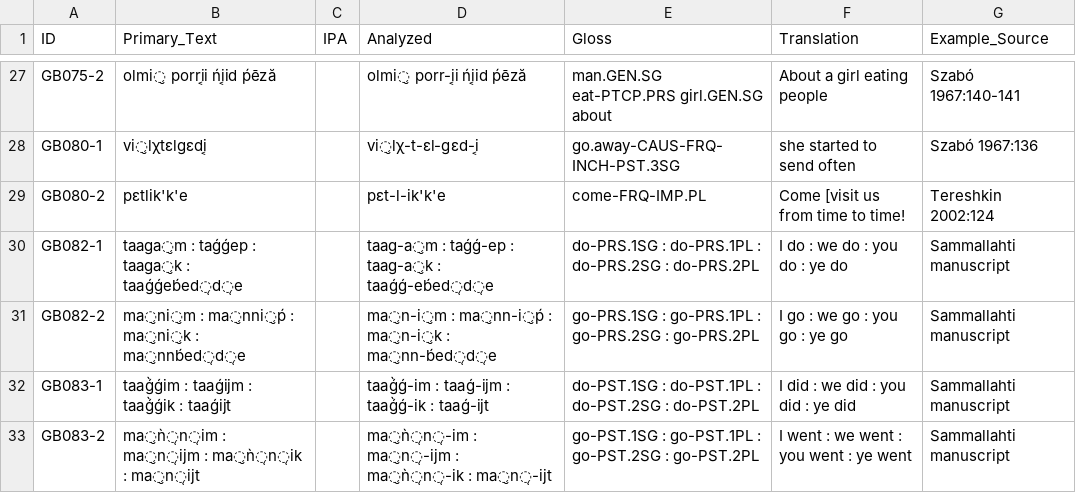
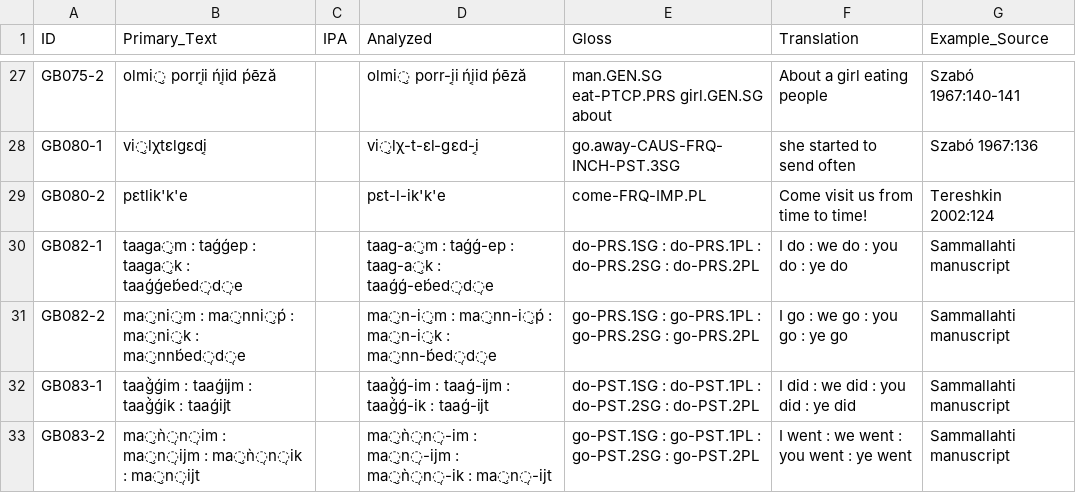
Before and after one commit to bedlan/uratyp-1, a CSV file: raw/GB/language-tables/Ter_Saami_examples.csv, drawn as a sheet; only a part is shown, gaps mark what is left out.

```diff
--- a/raw/GB/language-tables/Ter_Saami_examples.csv
+++ b/raw/GB/language-tables/Ter_Saami_examples.csv
@@ -28,3 +28,3 @@ GB075-2,olmi̮ porri͔i ńi͔id ṕēză,,olmi̮ porr-i͔i ńi͔id ṕēză,
 GB080-1,vi̮lχtɛlgɛdi͔,,vi̮lχ-t-ɛl-gɛd-i͔,go.away-CAUS-FRQ-INCH-PST.3SG,she started to send often,Szabó 1967:136
-GB080-2,pɛtlik'k'e,,pɛt-l-ik'k'e,come-FRQ-IMP.PL,Come [visit us from time to time!,Tereshkin 2002:124
+GB080-2,pɛtlik'k'e,,pɛt-l-ik'k'e,come-FRQ-IMP.PL,Come visit us from time to time!,Tereshkin 2002:124
 GB082-1,taaga̮m : taǵǵep : taaga̮k : taaǵǵeb́ed̜d̜e,,taag-a̮m : taǵǵ-ep : taag-a̮k : taaǵǵ-eb́ed̜d̜e,do-PRS.1SG : do-PRS.1PL : do-PRS.2SG : do-PRS.2PL,I do : we do : you do : ye do,Sammallahti manuscript
```
Also changed, not shown: raw/GB/language-tables/Akkala_Saami_examples.csv, raw/GB/language-tables/Kildin_Saami.csv, 1 other file.
